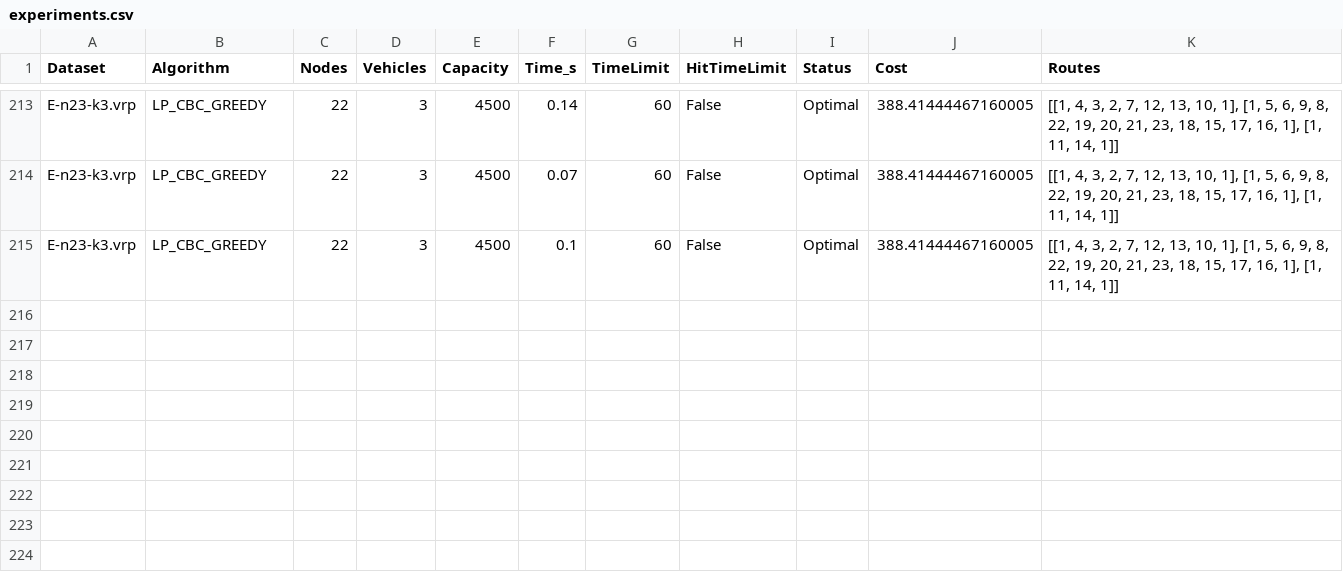
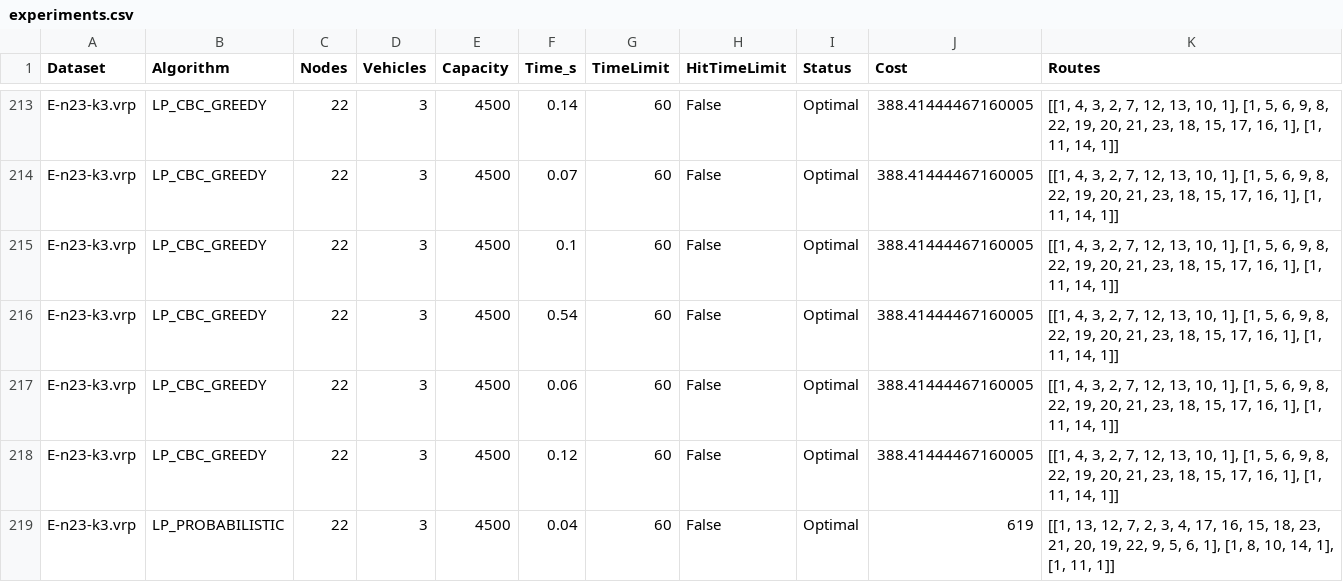
Before and after one commit to JakubRybak/Vehicle_Routing_Lp_Solver, a CSV file: results/experiments.csv, drawn as a sheet; only a part is shown, gaps mark what is left out; the diff names each change by its address in the sheet, - before the commit and + after, or states it on an @@ line.

Commit message:
Added probabilistic heuristic

```diff
--- a/results/experiments.csv
+++ b/results/experiments.csv
+row 216: E-n23-k3.vrp | LP_CBC_GREEDY | 22 | 3 | 4500 | 0.54 | 60 | False | Optimal | 388.41444467160005 | [[1, 4, 3, 2, 7, 12, 13, 10, 1], [1, 5, 6, 9, 8, 22, 19, 20, 21, 23, 18, 15, 17, 16, 1], [1, 11, 14, 1]]
+row 217: E-n23-k3.vrp | LP_CBC_GREEDY | 22 | 3 | 4500 | 0.06 | 60 | False | Optimal | 388.41444467160005 | [[1, 4, 3, 2, 7, 12, 13, 10, 1], [1, 5, 6, 9, 8, 22, 19, 20, 21, 23, 18, 15, 17, 16, 1], [1, 11, 14, 1]]
+row 218: E-n23-k3.vrp | LP_CBC_GREEDY | 22 | 3 | 4500 | 0.12 | 60 | False | Optimal | 388.41444467160005 | [[1, 4, 3, 2, 7, 12, 13, 10, 1], [1, 5, 6, 9, 8, 22, 19, 20, 21, 23, 18, 15, 17, 16, 1], [1, 11, 14, 1]]
+row 219: E-n23-k3.vrp | LP_PROBABILISTIC | 22 | 3 | 4500 | 0.04 | 60 | False | Optimal | 619 | [[1, 13, 12, 7, 2, 3, 4, 17, 16, 15, 18, 23, 21, 20, 19, 22, 9, 5, 6, 1], [1, 8, 10, 14, 1], [1, 11, 1]]
```
Also changed, not shown: 2 other files.
